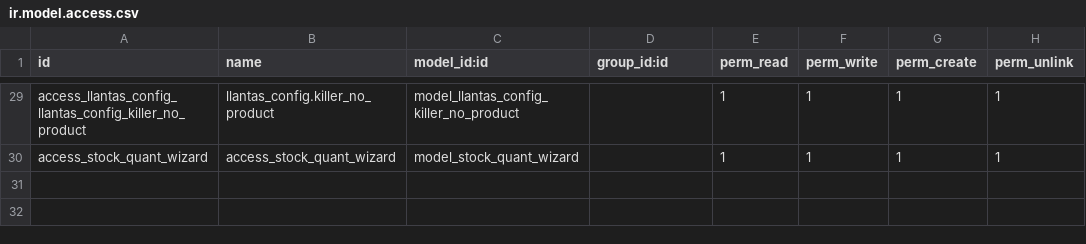
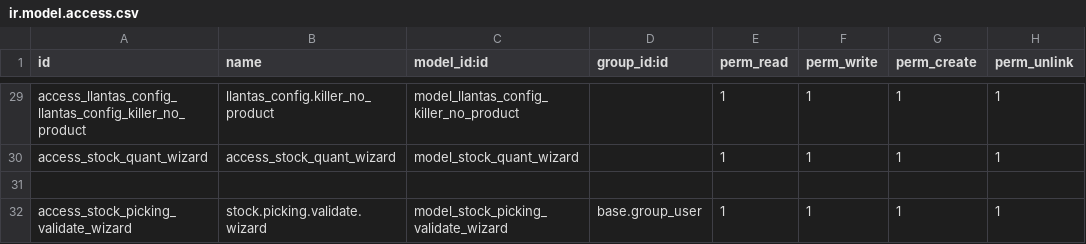
Before and after one commit to ctt-dev/invezomexico, a CSV file: llantas_config/security/ir.model.access.csv, drawn as a sheet; only a part is shown, gaps mark what is left out; the diff names each change by its address in the sheet, - before the commit and + after, or states it on an @@ line.

```diff
--- a/llantas_config/security/ir.model.access.csv
+++ b/llantas_config/security/ir.model.access.csv
+row 31: (empty)
+row 32: access_stock_picking_validate_wizard | stock.picking.validate.wizard | model_stock_picking_validate_wizard | base.group_user | 1 | 1 | 1 | 1
```
Also changed, not shown: 25 other files.
